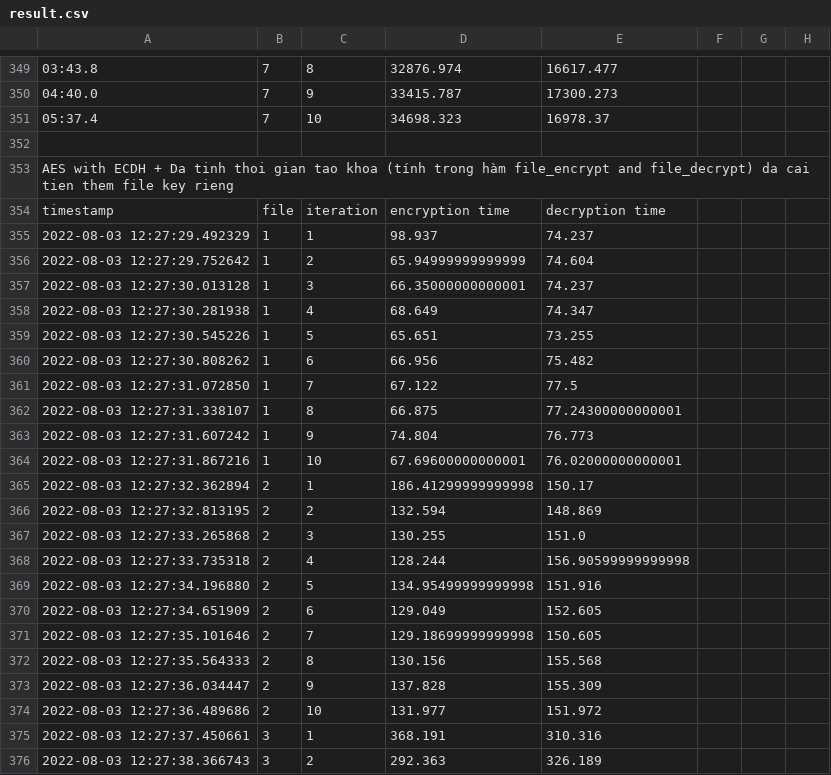
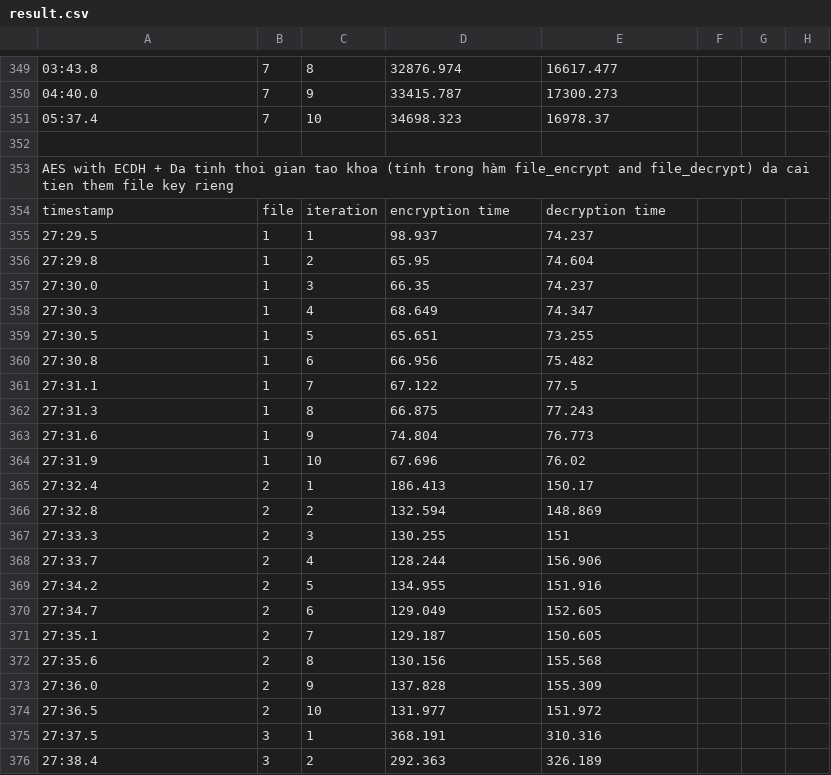
Before and after one commit to le-anh/aes, a CSV file: result/result.csv, drawn as a sheet; only a part is shown, gaps mark what is left out; the diff covers the shown part only; the diff names each change by its address in the sheet, - before the commit and + after, or states it on an @@ line.

```diff
--- a/result/result.csv
+++ b/result/result.csv
-A355: 2022-08-03 12:27:29.492329
+A355: 27:29.5
-A356: 2022-08-03 12:27:29.752642
+A356: 27:29.8
-D356: 65.94999999999999
+D356: 65.95
-A357: 2022-08-03 12:27:30.013128
+A357: 27:30.0
-D357: 66.35000000000001
+D357: 66.35
-A358: 2022-08-03 12:27:30.281938
+A358: 27:30.3
-A359: 2022-08-03 12:27:30.545226
+A359: 27:30.5
-A360: 2022-08-03 12:27:30.808262
+A360: 27:30.8
-A361: 2022-08-03 12:27:31.072850
+A361: 27:31.1
-A362: 2022-08-03 12:27:31.338107
+A362: 27:31.3
-E362: 77.24300000000001
+E362: 77.243
-A363: 2022-08-03 12:27:31.607242
+A363: 27:31.6
-A364: 2022-08-03 12:27:31.867216
+A364: 27:31.9
-D364: 67.69600000000001
+D364: 67.696
-E364: 76.02000000000001
+E364: 76.02
-A365: 2022-08-03 12:27:32.362894
+A365: 27:32.4
-D365: 186.41299999999998
+D365: 186.413
-A366: 2022-08-03 12:27:32.813195
+A366: 27:32.8
-A367: 2022-08-03 12:27:33.265868
+A367: 27:33.3
-E367: 151.0
+E367: 151
-A368: 2022-08-03 12:27:33.735318
+A368: 27:33.7
-E368: 156.90599999999998
+E368: 156.906
-A369: 2022-08-03 12:27:34.196880
+A369: 27:34.2
-D369: 134.95499999999998
+D369: 134.955
-A370: 2022-08-03 12:27:34.651909
+A370: 27:34.7
-A371: 2022-08-03 12:27:35.101646
+A371: 27:35.1
-D371: 129.18699999999998
+D371: 129.187
-A372: 2022-08-03 12:27:35.564333
+A372: 27:35.6
-A373: 2022-08-03 12:27:36.034447
+A373: 27:36.0
-A374: 2022-08-03 12:27:36.489686
+A374: 27:36.5
-A375: 2022-08-03 12:27:37.450661
+A375: 27:37.5
-A376: 2022-08-03 12:27:38.366743
+A376: 27:38.4
```
Also changed, not shown: 82 edited cells elsewhere in this file, 5 other files.
